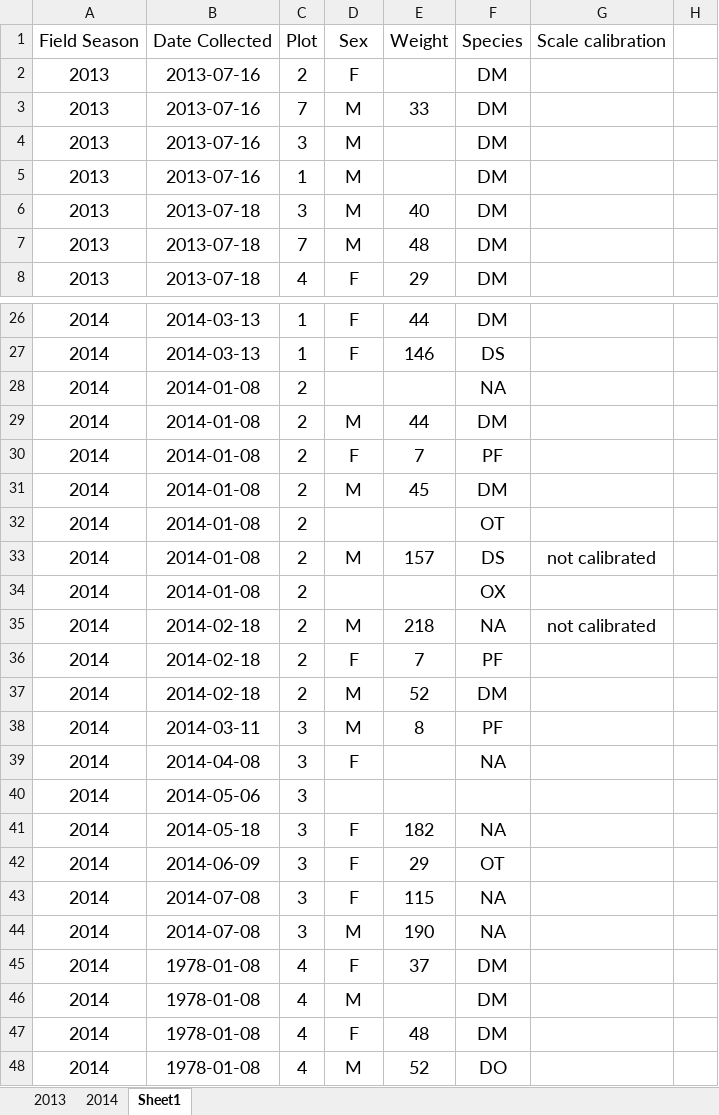
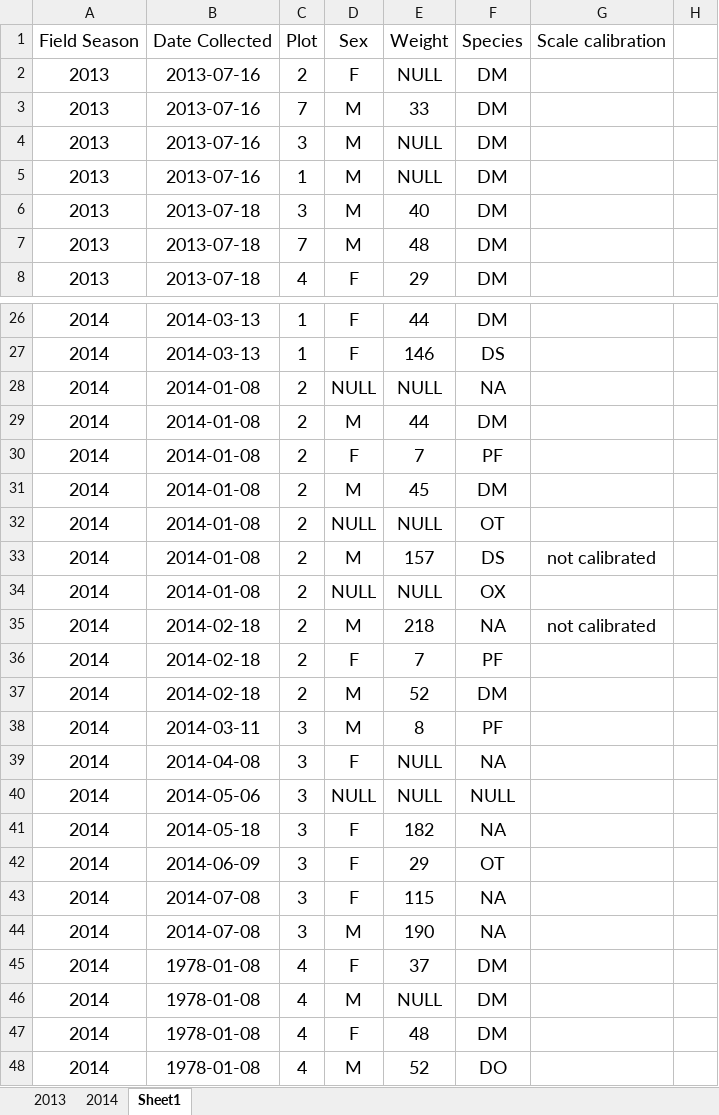
Before and after one commit to iwmcguire/tfcb-homework01, an Excel workbook: data/survey_data.xlsx, sheet Sheet1, drawn as a sheet; only a part is shown, gaps mark what is left out; values as stored, in another font and other column widths than the file's, no borders; the diff names each change by its address in the sheet, - before the commit and + after, or states it on an @@ line.

Commit message:
updated survay data format

```diff
--- a/data/survey_data.xlsx (sheet Sheet1)
+++ b/data/survey_data.xlsx (sheet Sheet1)
-E2: (empty)
+E2: NULL
-E4:E5: (empty)
+E4:E5: NULL
-D28: (empty)
+D28: NULL
-E28: (empty)
+E28: NULL
-D32: (empty)
+D32: NULL
-E32: (empty)
+E32: NULL
-D34: (empty)
+D34: NULL
-E34: (empty)
+E34: NULL
-E39:E40: (empty)
+E39:E40: NULL
-D40: (empty)
+D40: NULL
-F40: (empty)
+F40: NULL
-E46: (empty)
+E46: NULL
```
Also changed, not shown: data/survay_data_modified.xlsx, 2 other files.
